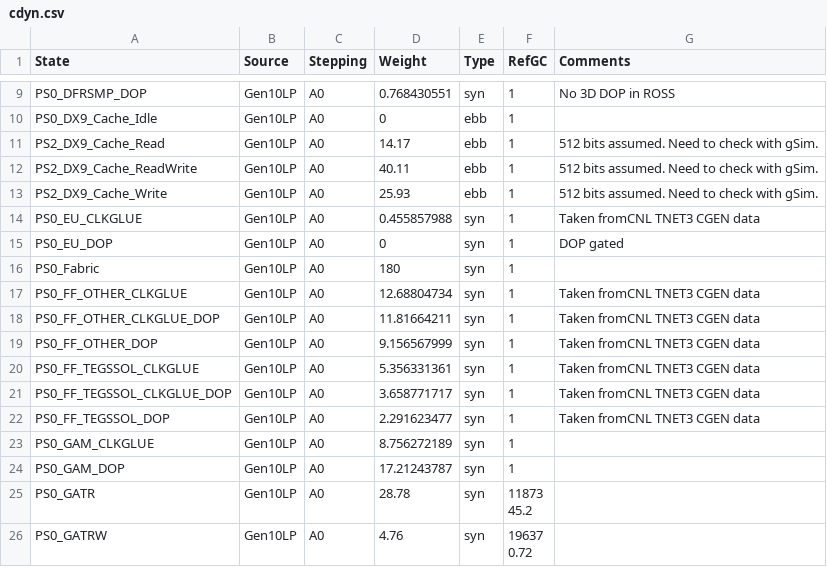
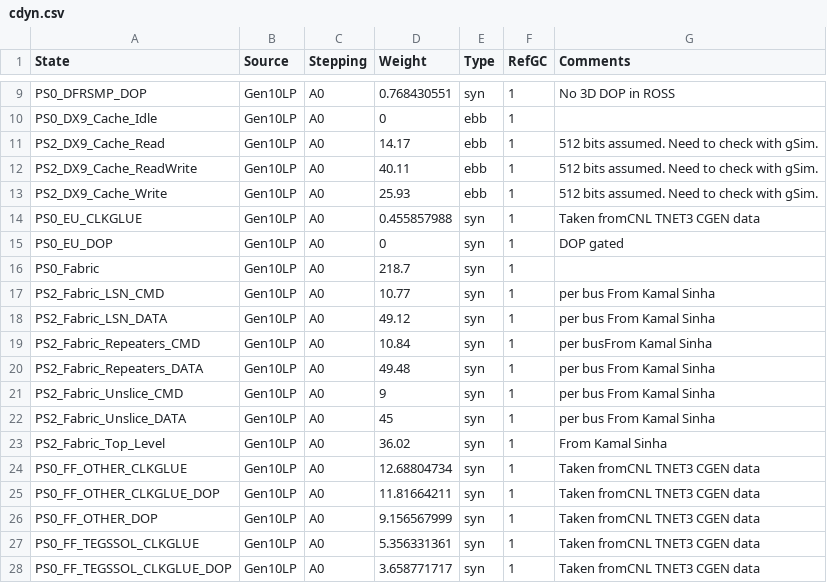
Before and after one commit to tushgarg20/Alps-ci-cd, a CSV file: Inputs/cdyn.csv, drawn as a sheet; only a part is shown, gaps mark what is left out; the shorter side is filled out with more unchanged rows.

Commit message:
Updated the ALPS CNL Fabric Model

```diff
--- a/Inputs/cdyn.csv
+++ b/Inputs/cdyn.csv
@@ -15,3 +15,10 @@ PS0_EU_CLKGLUE,Gen10LP,A0,0.455857988,syn,1,Taken fromCNL TNET3 CGEN data
 PS0_EU_DOP,Gen10LP,A0,0,syn,1,DOP gated
-PS0_Fabric,Gen10LP,A0,180,syn,1,
+PS0_Fabric,Gen10LP,A0,218.7,syn,1,
+PS2_Fabric_LSN_CMD,Gen10LP,A0,10.77,syn,1,per bus From Kamal Sinha
+PS2_Fabric_LSN_DATA,Gen10LP,A0,49.12,syn,1,per bus From Kamal Sinha
+PS2_Fabric_Repeaters_CMD,Gen10LP,A0,10.84,syn,1, per busFrom Kamal Sinha
+PS2_Fabric_Repeaters_DATA,Gen10LP,A0,49.48,syn,1,per bus From Kamal Sinha
+PS2_Fabric_Unslice_CMD,Gen10LP,A0,9,syn,1,per bus From Kamal Sinha
+PS2_Fabric_Unslice_DATA,Gen10LP,A0,45,syn,1,per bus From Kamal Sinha
+PS2_Fabric_Top_Level,Gen10LP,A0,36.02,syn,1, From Kamal Sinha
 PS0_FF_OTHER_CLKGLUE,Gen10LP,A0,12.68804734,syn,1,Taken fromCNL TNET3 CGEN data
```
Also changed, not shown: Inputs/ebb_cdyn_cagr.csv, Inputs/gc.csv, 2 other files.
